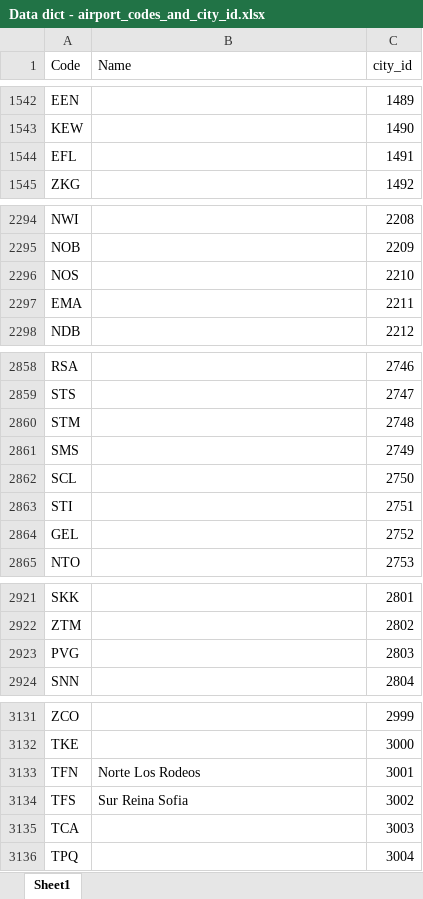
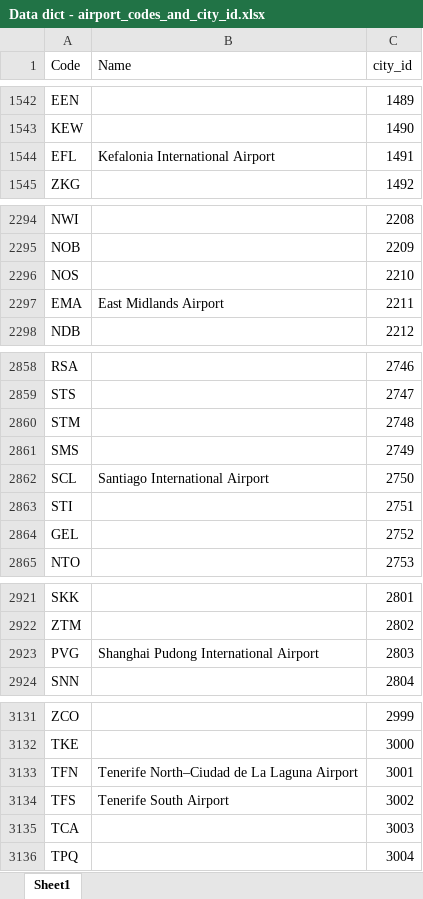
Before and after one commit to paulabondoc/airline-ratings-data-project, an Excel workbook: Data dict - airport_codes_and_city_id.xlsx, sheet Sheet1, drawn as a sheet; only a part is shown, gaps mark what is left out; values as stored, in another font and other column widths than the file's, no borders; the diff names each change by its address in the sheet, - before the commit and + after, or states it on an @@ line.

```diff
--- a/Data dict - airport_codes_and_city_id.xlsx (sheet Sheet1)
+++ b/Data dict - airport_codes_and_city_id.xlsx (sheet Sheet1)
-B1544 (Name): (empty)
+B1544 (Name): Kefalonia International Airport
-B2297 (Name): (empty)
+B2297 (Name): East Midlands Airport
-B2862 (Name): (empty)
+B2862 (Name): Santiago International Airport
-B2923 (Name): (empty)
+B2923 (Name): Shanghai Pudong International Airport
-B3133 (Name): Norte Los Rodeos
+B3133 (Name): Tenerife North–Ciudad de La Laguna Airport
-B3134 (Name): Sur Reina Sofia
+B3134 (Name): Tenerife South Airport
```
Also changed, not shown: Data dict - cities_with_city_id.xlsx.
